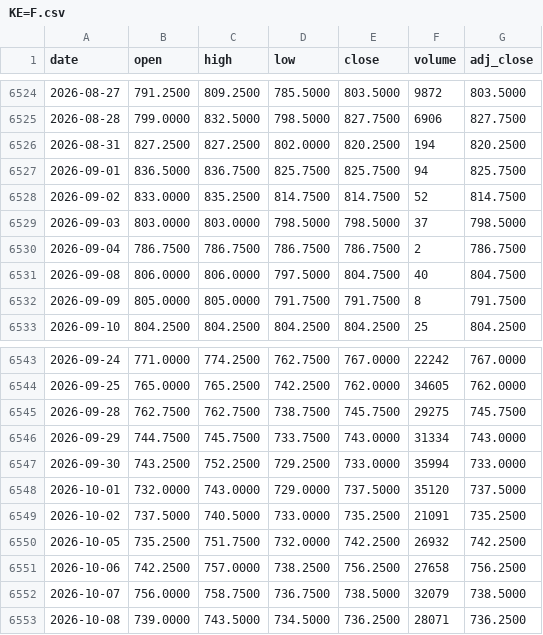
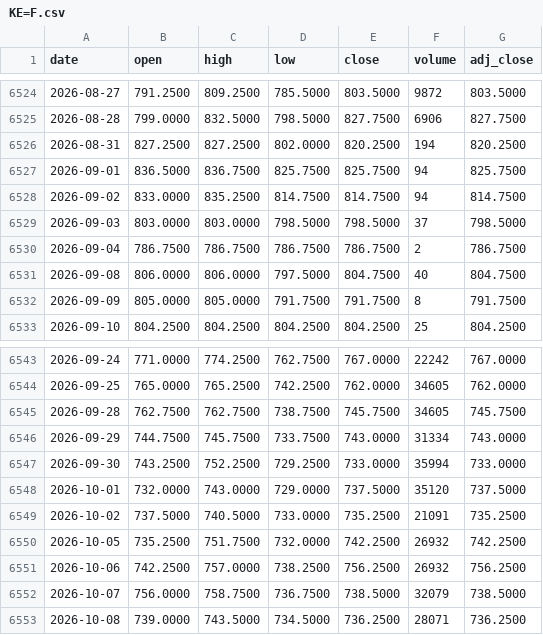
Before and after one commit to juanmichelini/market-notes, a CSV file: data/prices/KE=F.csv, drawn as a sheet; only a part is shown, gaps mark what is left out.

```diff
--- a/data/prices/KE=F.csv
+++ b/data/prices/KE=F.csv
@@ -6527,3 +6527,3 @@ date,open,high,low,close,volume,adj_close
 2026-09-01,836.5000,836.7500,825.7500,825.7500,94,825.7500
-2026-09-02,833.0000,835.2500,814.7500,814.7500,52,814.7500
+2026-09-02,833.0000,835.2500,814.7500,814.7500,94,814.7500
 2026-09-03,803.0000,803.0000,798.5000,798.5000,37,798.5000
@@ -6544,3 +6544,3 @@ date,open,high,low,close,volume,adj_close
 2026-09-25,765.0000,765.2500,742.2500,762.0000,34605,762.0000
-2026-09-28,762.7500,762.7500,738.7500,745.7500,29275,745.7500
+2026-09-28,762.7500,762.7500,738.7500,745.7500,34605,745.7500
 2026-09-29,744.7500,745.7500,733.7500,743.0000,31334,743.0000
@@ -6550,3 +6550,3 @@ date,open,high,low,close,volume,adj_close
 2026-10-05,735.2500,751.7500,732.0000,742.2500,26932,742.2500
-2026-10-06,742.2500,757.0000,738.2500,756.2500,27658,756.2500
+2026-10-06,742.2500,757.0000,738.2500,756.2500,26932,756.2500
 2026-10-07,756.0000,758.7500,736.7500,738.5000,32079,738.5000
```
Also changed, not shown: data/prices/AAPL.csv, data/prices/CL=F.csv, 9 other files.
